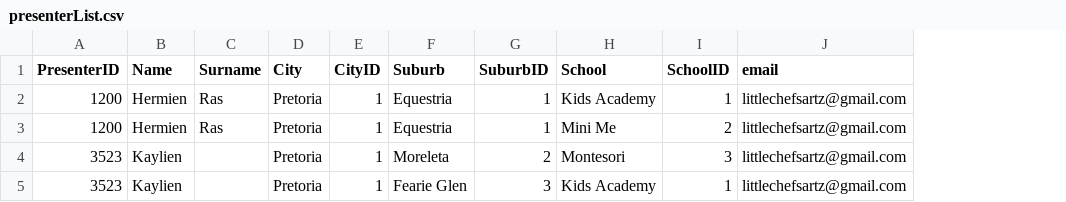
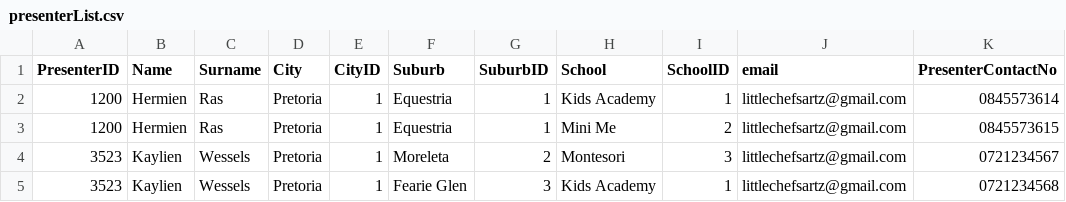
Before and after one commit to LittleChefsArtz/LCA, a CSV file: assets/presenterList.csv, drawn as a sheet; the diff names each change by its address in the sheet, - before the commit and + after, or states it on an @@ line.

```diff
--- a/assets/presenterList.csv
+++ b/assets/presenterList.csv
+column K (PresenterContactNo), rows 2-5: 0845573614 | 0845573615 | 0721234567 | 0721234568
-C4:C5 (Surname): (empty)
+C4:C5 (Surname): Wessels
```
Also changed, not shown: 4 other files.
